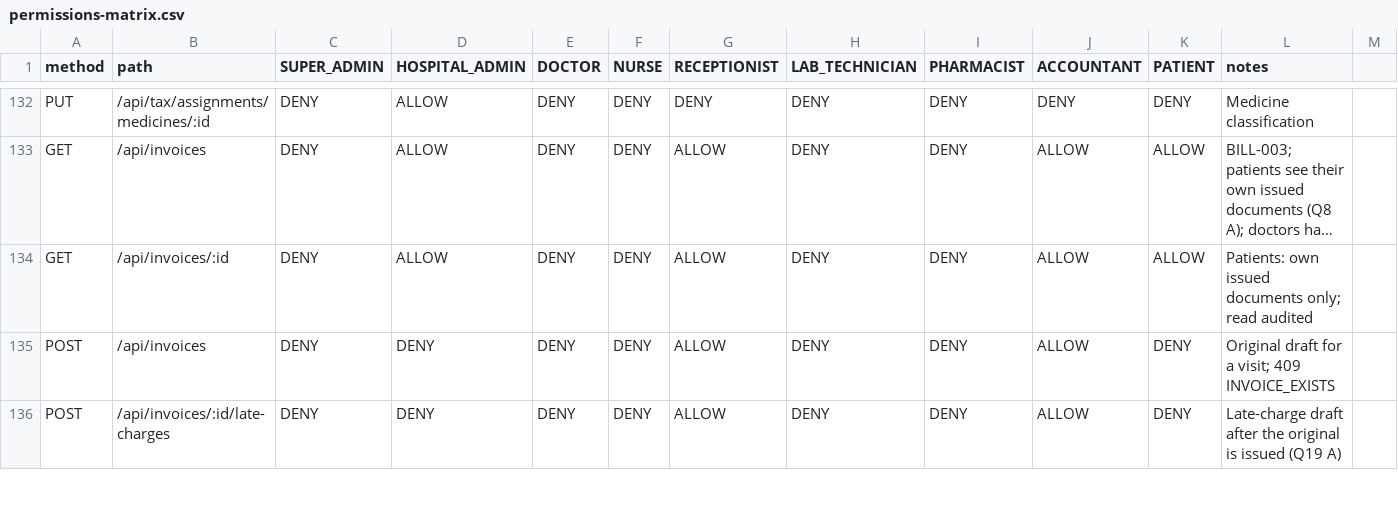
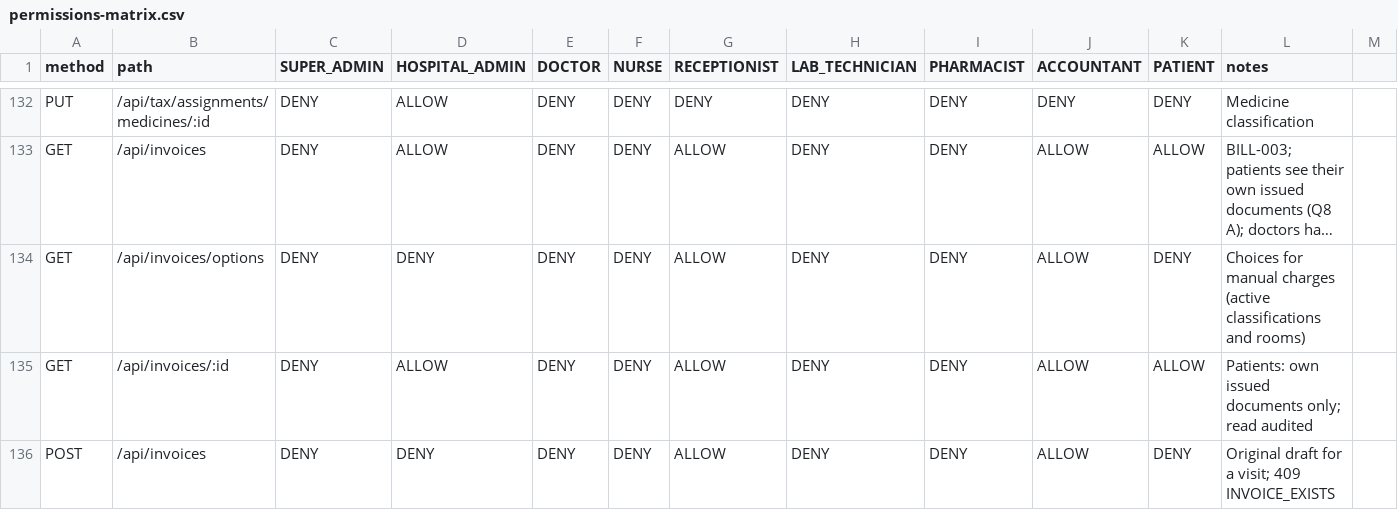
Before and after one commit to laharisrgupta06/MedCore-HMS, a CSV file: docs/permissions-matrix.csv, drawn as a sheet; only a part is shown, gaps mark what is left out; the shorter side is filled out with more unchanged rows; long unchanged cells end in …; rows hold the shown columns only; the diff names each change by its address in the sheet, - before the commit and + after, or states it on an @@ line.

```diff
--- a/docs/permissions-matrix.csv
+++ b/docs/permissions-matrix.csv
+row 134: GET | /api/invoices/options | DENY | DENY | DENY | DENY | ALLOW | DENY | DENY | ALLOW | DENY | Choices for manual charges (active classifications and rooms)
```
Also changed, not shown: 15 other files.
